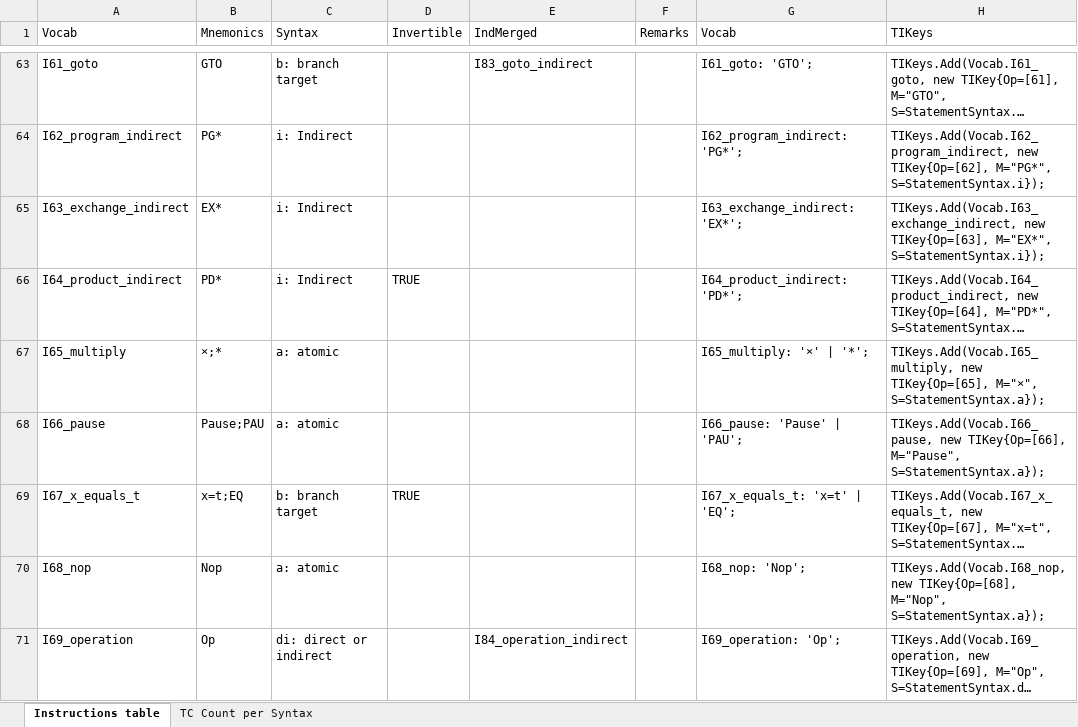
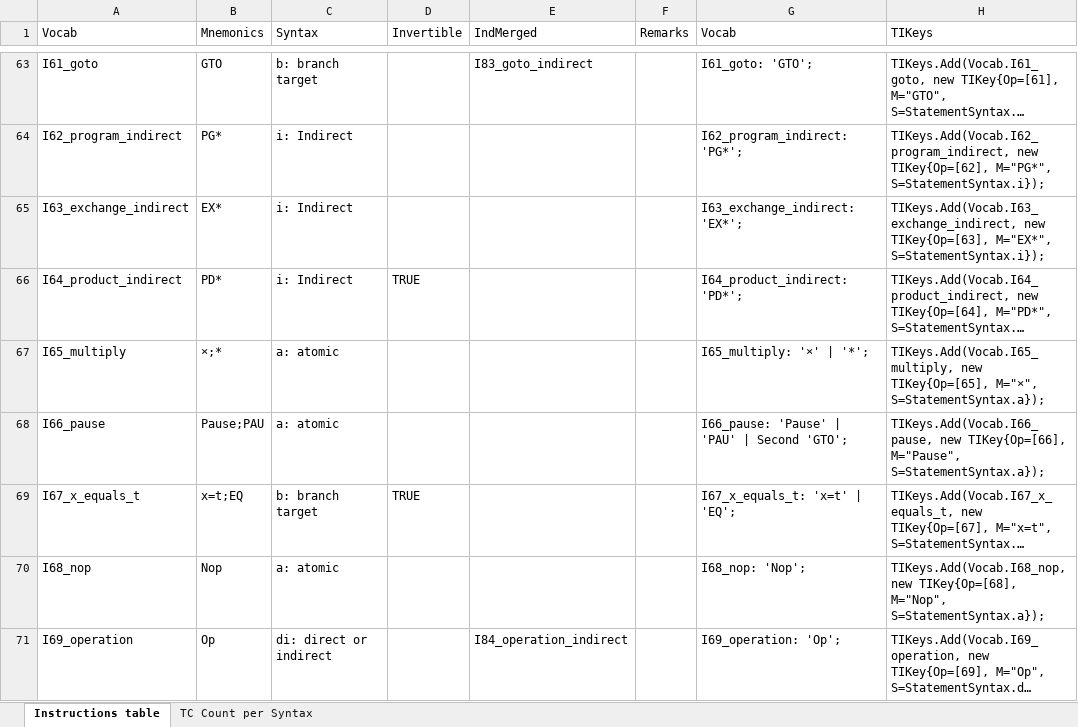
Before and after one commit to FrenchBear/Projects, an Excel workbook: 11_Grammars/Ti Docs/TI5x instructions.xlsm, sheet Instructions table, drawn as a sheet; only a part is shown, gaps mark what is left out; long unchanged cells end in …; values as stored, in another font and other column widths than the file's, no borders; the diff covers the shown part only; the diff names each change by its address in the sheet, - before the commit and + after, or states it on an @@ line.

```diff
--- a/11_Grammars/Ti Docs/TI5x instructions.xlsm (sheet Instructions table)
+++ b/11_Grammars/Ti Docs/TI5x instructions.xlsm (sheet Instructions table)
-G68 (Vocab): I66_pause: 'Pause' | 'PAU';
+G68 (Vocab): I66_pause: 'Pause' | 'PAU' | Second 'GTO';
```
Also changed, not shown: 30 edited cells elsewhere in this sheet, 7 other files.
